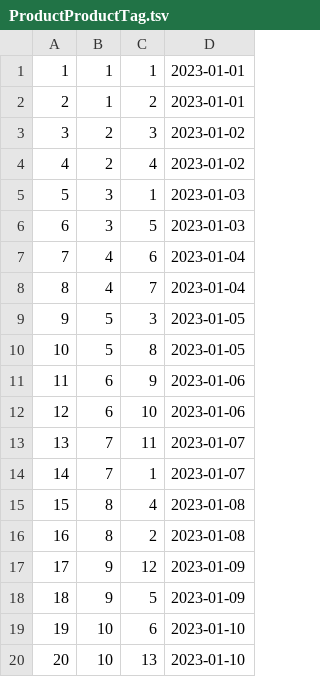
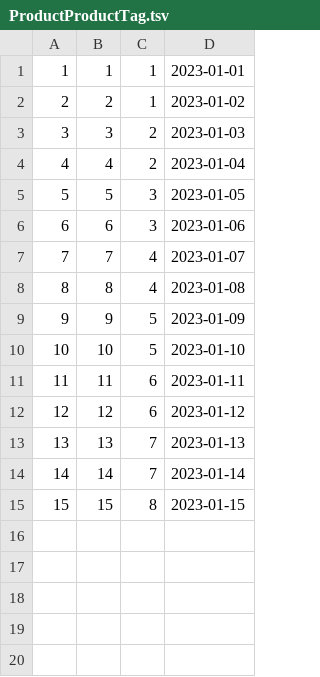
Before and after one commit to BrettMeirhofer/CIS4375-Group3, a TSV file: Backend/group3site/jeans/Data/ProductProductTag.tsv, drawn as a sheet; removed rows and columns are numbered as before the commit, all else as after; the diff names each change by its address in the sheet, - before the commit and + after, or states it on an @@ line.

```diff
--- a/Backend/group3site/jeans/Data/ProductProductTag.tsv
+++ b/Backend/group3site/jeans/Data/ProductProductTag.tsv
-row 2: 2 | 1 | 2 | 2023-01-01
@@ column A renumbered between rows 2 and 10 @@
-C2: 3
+C2: 1
-row 4: 4 | 2 | 4 | 2023-01-02
-C3: 1
+C3: 2
-row 6: 6 | 3 | 5 | 2023-01-03
-C4: 6
+C4: 2
-row 8: 8 | 4 | 7 | 2023-01-04
-row 10: 10 | 5 | 8 | 2023-01-05
-C6: 9
+C6: 3
-row 12: 12 | 6 | 10 | 2023-01-06
-C7: 11
+C7: 4
-row 14: 14 | 7 | 1 | 2023-01-07
-row 16: 16 | 8 | 2 | 2023-01-08
-row 17: 17 | 9 | 12 | 2023-01-09
-C10: 6
+C10: 5
-row 20: 20 | 10 | 13 | 2023-01-10
+row 11: 11 | 11 | 6 | 2023-01-11
+row 12: 12 | 12 | 6 | 2023-01-12
+row 13: 13 | 13 | 7 | 2023-01-13
+row 14: 14 | 14 | 7 | 2023-01-14
+row 15: 15 | 15 | 8 | 2023-01-15
```
Also changed, not shown: Backend/group3site/jeans/Data/Product.tsv, Backend/group3site/jeans/Data/ProductTag.tsv, 1 other file.
